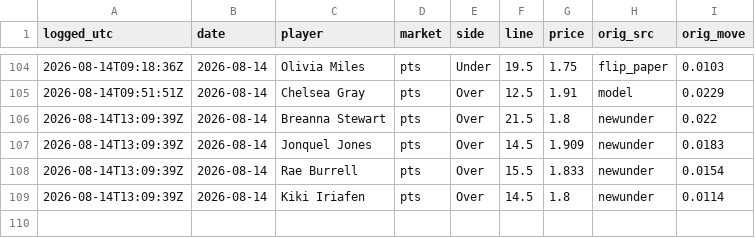
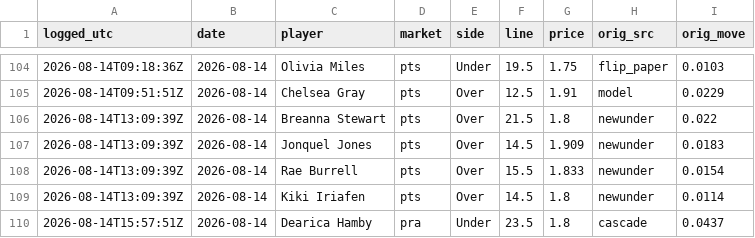
Before and after one commit to JollyChenn/wnba-line-capture, a CSV file: fade_paper.csv, drawn as a sheet; only a part is shown, gaps mark what is left out.

```diff
--- a/fade_paper.csv
+++ b/fade_paper.csv
@@ -109 +109,2 @@ logged_utc,date,player,market,side,line,price,orig_src,orig_move
 2026-08-14T13:09:39Z,2026-08-14,Kiki Iriafen,pts,Over,14.5,1.8,newunder,0.0114
+2026-08-14T15:57:51Z,2026-08-14,Dearica Hamby,pra,Under,23.5,1.8,cascade,0.0437
```
Also changed, not shown: drift_gate_today.csv, drift_log.csv, 4 other files.
